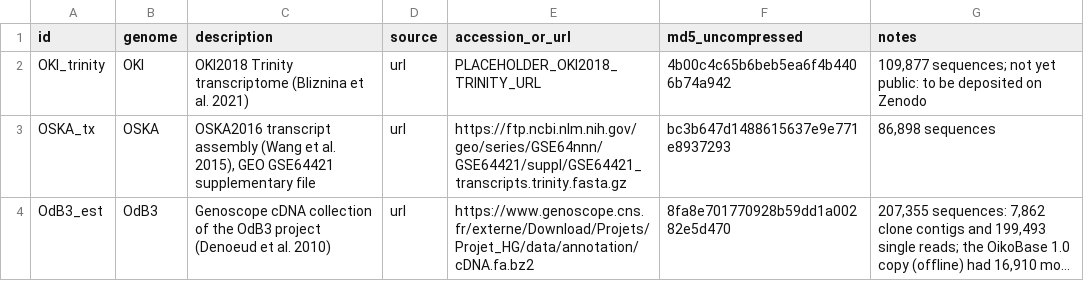
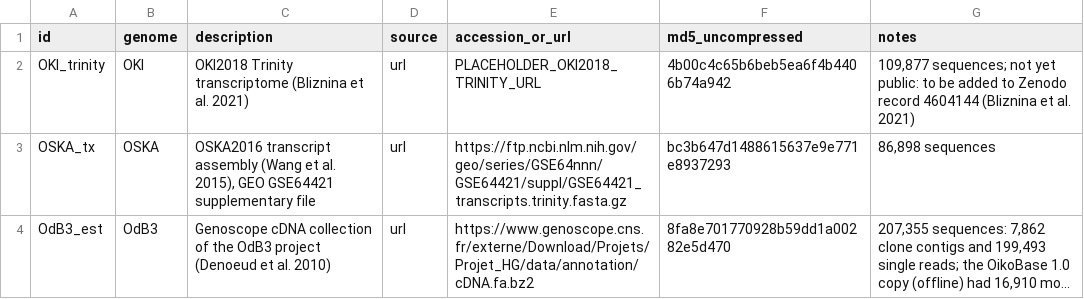
Before and after one commit to oist/LuscombeU_Oikopleura_Selenoproteins, a TSV file: config/transcripts.tsv, drawn as a sheet; long unchanged cells end in ….

```diff
--- a/config/transcripts.tsv
+++ b/config/transcripts.tsv
@@ -1,3 +1,3 @@
 id	genome	description	source	accession_or_url	md5_uncompressed	notes
-OKI_trinity	OKI	OKI2018 Trinity transcriptome (Bliznina et al. 2021)	url	PLACEHOLDER_OKI2018_TRINITY_URL	4b00c4c65b6beb5ea6f4b4406b74a942	109,877 sequences; not yet public: to be deposited on Zenodo
+OKI_trinity	OKI	OKI2018 Trinity transcriptome (Bliznina et al. 2021)	url	PLACEHOLDER_OKI2018_TRINITY_URL	4b00c4c65b6beb5ea6f4b4406b74a942	109,877 sequences; not yet public: to be added to Zenodo record 4604144 (Bliznina et al. 2021)
 OSKA_tx	OSKA	OSKA2016 transcript assembly (Wang et al. 2015), GEO GSE64421 supplementary file	url	https://ftp.ncbi.nlm.nih.gov/geo/series/GSE64nnn/GSE64421/suppl/GSE64421_transcripts.trinity.fasta.gz	bc3b647d1488615637e9e771e8937293	86,898 sequences
```
Also changed, not shown: 1 other file.
